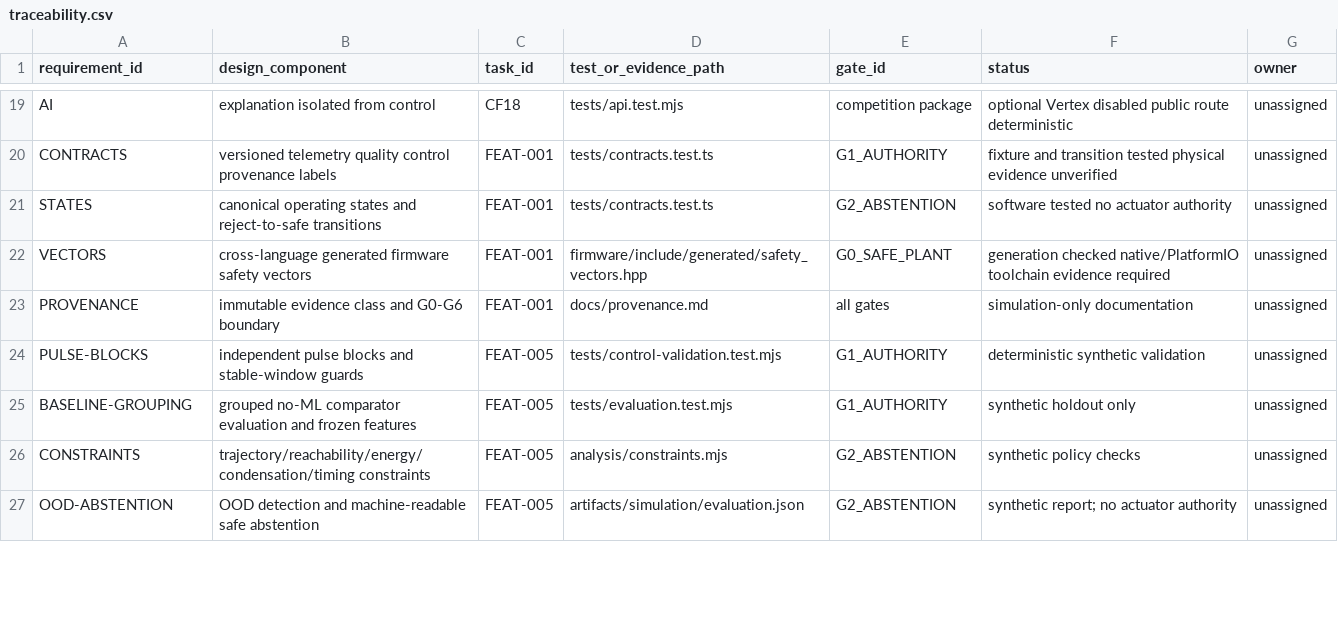
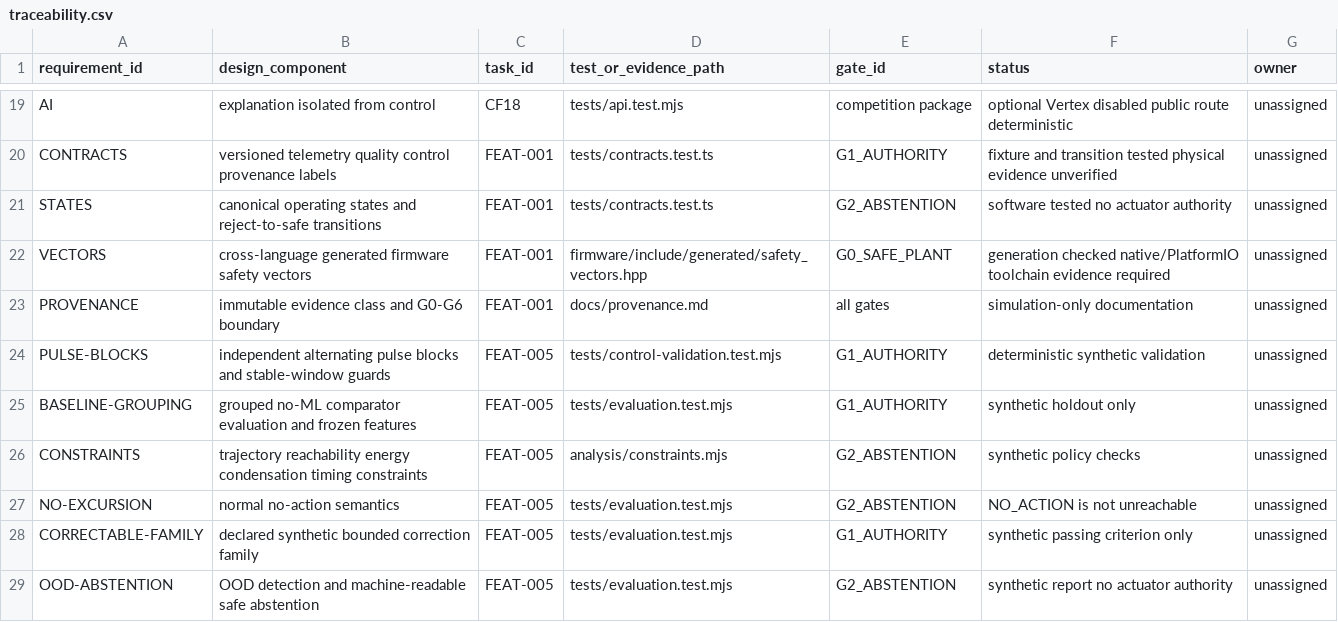
Before and after one commit to Shyamistic/Coldflow-control-lab, a CSV file: docs/traceability.csv, drawn as a sheet; only a part is shown, gaps mark what is left out; the diff covers the shown part only.

Commit message:
docs: document simulation release path

```diff
--- a/docs/traceability.csv
+++ b/docs/traceability.csv
@@ -23,5 +23,7 @@ VECTORS,cross-language generated firmware safety vectors,FEAT-001,firmware/inclu
 PROVENANCE,immutable evidence class and G0-G6 boundary,FEAT-001,docs/provenance.md,all gates,simulation-only documentation,unassigned
-PULSE-BLOCKS,independent pulse blocks and stable-window guards,FEAT-005,tests/control-validation.test.mjs,G1_AUTHORITY,deterministic synthetic validation,unassigned
+PULSE-BLOCKS,independent alternating pulse blocks and stable-window guards,FEAT-005,tests/control-validation.test.mjs,G1_AUTHORITY,deterministic synthetic validation,unassigned
 BASELINE-GROUPING,grouped no-ML comparator evaluation and frozen features,FEAT-005,tests/evaluation.test.mjs,G1_AUTHORITY,synthetic holdout only,unassigned
-CONSTRAINTS,trajectory/reachability/energy/condensation/timing constraints,FEAT-005,analysis/constraints.mjs,G2_ABSTENTION,synthetic policy checks,unassigned
-OOD-ABSTENTION,OOD detection and machine-readable safe abstention,FEAT-005,artifacts/simulation/evaluation.json,G2_ABSTENTION,synthetic report; no actuator authority,unassigned
+CONSTRAINTS,trajectory reachability energy condensation timing constraints,FEAT-005,analysis/constraints.mjs,G2_ABSTENTION,synthetic policy checks,unassigned
+NO-EXCURSION,normal no-action semantics,FEAT-005,tests/evaluation.test.mjs,G2_ABSTENTION,NO_ACTION is not unreachable,unassigned
+CORRECTABLE-FAMILY,declared synthetic bounded correction family,FEAT-005,tests/evaluation.test.mjs,G1_AUTHORITY,synthetic passing criterion only,unassigned
+OOD-ABSTENTION,OOD detection and machine-readable safe abstention,FEAT-005,tests/evaluation.test.mjs,G2_ABSTENTION,synthetic report no actuator authority,unassigned
```
Also changed, not shown: 4 added rows and 14 edited cells elsewhere in this file, 7 other files.
